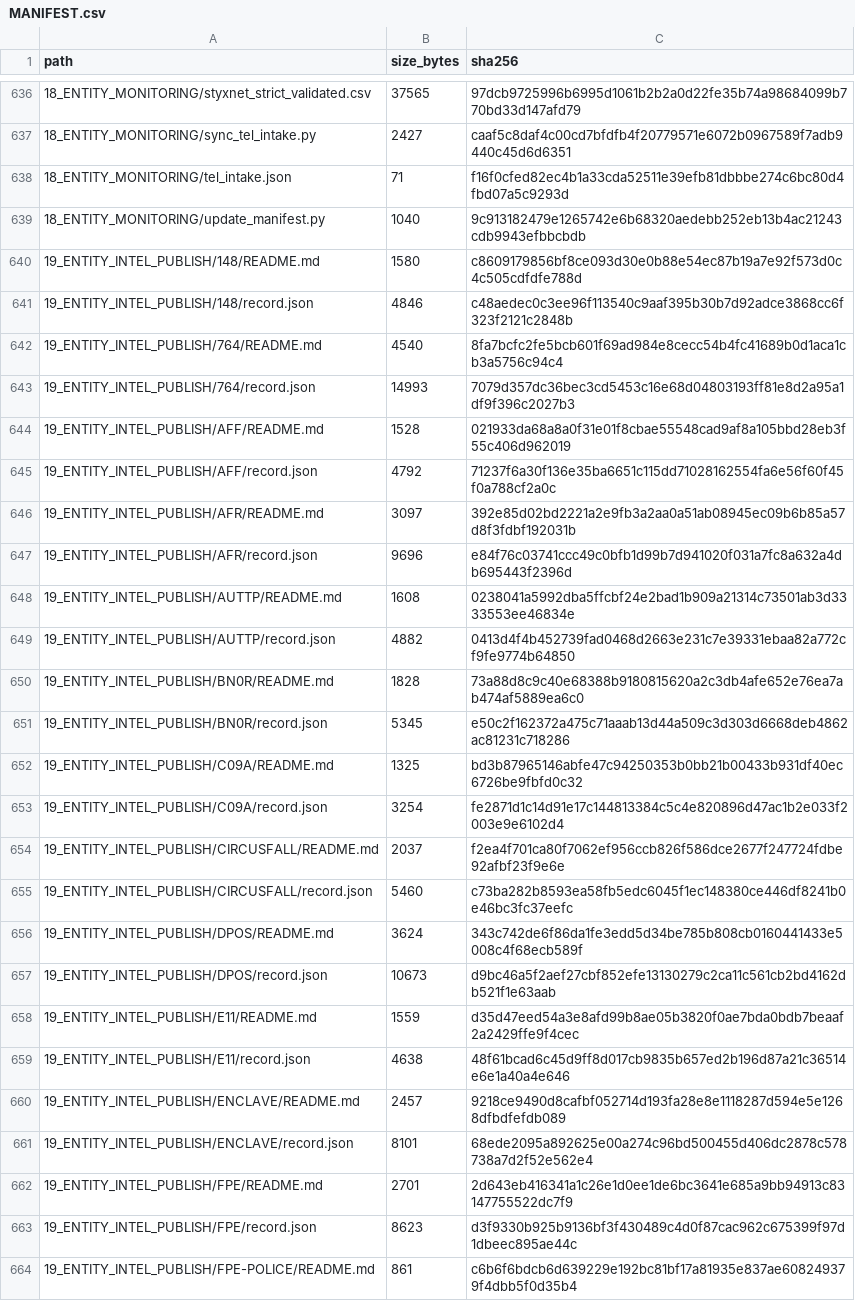
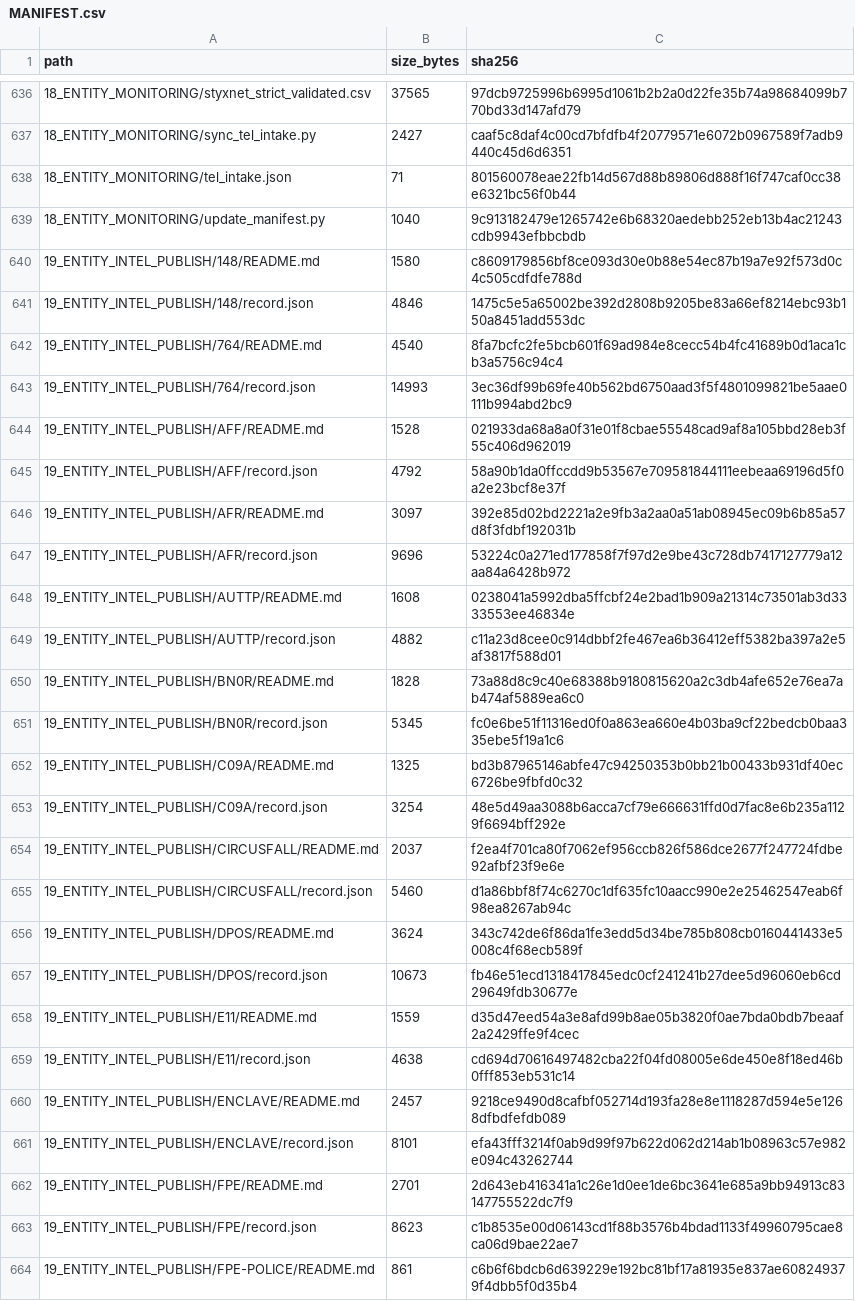
Before and after one commit to AnonCatalyst/UTTP, a CSV file: 00_READ_FIRST/MANIFEST.csv, drawn as a sheet; only a part is shown, gaps mark what is left out; the diff covers the shown part only.

```diff
--- a/00_READ_FIRST/MANIFEST.csv
+++ b/00_READ_FIRST/MANIFEST.csv
@@ -637,28 +637,28 @@ path,size_bytes,sha256
 18_ENTITY_MONITORING/sync_tel_intake.py,2427,caaf5c8daf4c00cd7bfdfb4f20779571e6072b0967589f7adb9440c45d6d6351
-18_ENTITY_MONITORING/tel_intake.json,71,f16f0cfed82ec4b1a33cda52511e39efb81dbbbe274c6bc80d4fbd07a5c9293d
+18_ENTITY_MONITORING/tel_intake.json,71,801560078eae22fb14d567d88b89806d888f16f747caf0cc38e6321bc56f0b44
 18_ENTITY_MONITORING/update_manifest.py,1040,9c913182479e1265742e6b68320aedebb252eb13b4ac21243cdb9943efbbcbdb
 19_ENTITY_INTEL_PUBLISH/148/README.md,1580,c8609179856bf8ce093d30e0b88e54ec87b19a7e92f573d0c4c505cdfdfe788d
-19_ENTITY_INTEL_PUBLISH/148/record.json,4846,c48aedec0c3ee96f113540c9aaf395b30b7d92adce3868cc6f323f2121c2848b
+19_ENTITY_INTEL_PUBLISH/148/record.json,4846,1475c5e5a65002be392d2808b9205be83a66ef8214ebc93b150a8451add553dc
 19_ENTITY_INTEL_PUBLISH/764/README.md,4540,8fa7bcfc2fe5bcb601f69ad984e8cecc54b4fc41689b0d1aca1cb3a5756c94c4
-19_ENTITY_INTEL_PUBLISH/764/record.json,14993,7079d357dc36bec3cd5453c16e68d04803193ff81e8d2a95a1df9f396c2027b3
+19_ENTITY_INTEL_PUBLISH/764/record.json,14993,3ec36df99b69fe40b562bd6750aad3f5f4801099821be5aae0111b994abd2bc9
 19_ENTITY_INTEL_PUBLISH/AFF/README.md,1528,021933da68a8a0f31e01f8cbae55548cad9af8a105bbd28eb3f55c406d962019
-19_ENTITY_INTEL_PUBLISH/AFF/record.json,4792,71237f6a30f136e35ba6651c115dd71028162554fa6e56f60f45f0a788cf2a0c
+19_ENTITY_INTEL_PUBLISH/AFF/record.json,4792,58a90b1da0ffccdd9b53567e709581844111eebeaa69196d5f0a2e23bcf8e37f
 19_ENTITY_INTEL_PUBLISH/AFR/README.md,3097,392e85d02bd2221a2e9fb3a2aa0a51ab08945ec09b6b85a57d8f3fdbf192031b
-19_ENTITY_INTEL_PUBLISH/AFR/record.json,9696,e84f76c03741ccc49c0bfb1d99b7d941020f031a7fc8a632a4db695443f2396d
+19_ENTITY_INTEL_PUBLISH/AFR/record.json,9696,53224c0a271ed177858f7f97d2e9be43c728db7417127779a12aa84a6428b972
 19_ENTITY_INTEL_PUBLISH/AUTTP/README.md,1608,0238041a5992dba5ffcbf24e2bad1b909a21314c73501ab3d3333553ee46834e
-19_ENTITY_INTEL_PUBLISH/AUTTP/record.json,4882,0413d4f4b452739fad0468d2663e231c7e39331ebaa82a772cf9fe9774b64850
+19_ENTITY_INTEL_PUBLISH/AUTTP/record.json,4882,c11a23d8cee0c914dbbf2fe467ea6b36412eff5382ba397a2e5af3817f588d01
 19_ENTITY_INTEL_PUBLISH/BN0R/README.md,1828,73a88d8c9c40e68388b9180815620a2c3db4afe652e76ea7ab474af5889ea6c0
-19_ENTITY_INTEL_PUBLISH/BN0R/record.json,5345,e50c2f162372a475c71aaab13d44a509c3d303d6668deb4862ac81231c718286
+19_ENTITY_INTEL_PUBLISH/BN0R/record.json,5345,fc0e6be51f11316ed0f0a863ea660e4b03ba9cf22bedcb0baa335ebe5f19a1c6
 19_ENTITY_INTEL_PUBLISH/C09A/README.md,1325,bd3b87965146abfe47c94250353b0bb21b00433b931df40ec6726be9fbfd0c32
-19_ENTITY_INTEL_PUBLISH/C09A/record.json,3254,fe2871d1c14d91e17c144813384c5c4e820896d47ac1b2e033f2003e9e6102d4
+19_ENTITY_INTEL_PUBLISH/C09A/record.json,3254,48e5d49aa3088b6acca7cf79e666631ffd0d7fac8e6b235a1129f6694bff292e
 19_ENTITY_INTEL_PUBLISH/CIRCUSFALL/README.md,2037,f2ea4f701ca80f7062ef956ccb826f586dce2677f247724fdbe92afbf23f9e6e
-19_ENTITY_INTEL_PUBLISH/CIRCUSFALL/record.json,5460,c73ba282b8593ea58fb5edc6045f1ec148380ce446df8241b0e46bc3fc37eefc
+19_ENTITY_INTEL_PUBLISH/CIRCUSFALL/record.json,5460,d1a86bbf8f74c6270c1df635fc10aacc990e2e25462547eab6f98ea8267ab94c
 19_ENTITY_INTEL_PUBLISH/DPOS/README.md,3624,343c742de6f86da1fe3edd5d34be785b808cb0160441433e5008c4f68ecb589f
-19_ENTITY_INTEL_PUBLISH/DPOS/record.json,10673,d9bc46a5f2aef27cbf852efe13130279c2ca11c561cb2bd4162db521f1e63aab
+19_ENTITY_INTEL_PUBLISH/DPOS/record.json,10673,fb46e51ecd1318417845edc0cf241241b27dee5d96060eb6cd29649fdb30677e
 19_ENTITY_INTEL_PUBLISH/E11/README.md,1559,d35d47eed54a3e8afd99b8ae05b3820f0ae7bda0bdb7beaaf2a2429ffe9f4cec
-19_ENTITY_INTEL_PUBLISH/E11/record.json,4638,48f61bcad6c45d9ff8d017cb9835b657ed2b196d87a21c36514e6e1a40a4e646
+19_ENTITY_INTEL_PUBLISH/E11/record.json,4638,cd694d70616497482cba22f04fd08005e6de450e8f18ed46b0fff853eb531c14
 19_ENTITY_INTEL_PUBLISH/ENCLAVE/README.md,2457,9218ce9490d8cafbf052714d193fa28e8e1118287d594e5e1268dfbdfefdb089
-19_ENTITY_INTEL_PUBLISH/ENCLAVE/record.json,8101,68ede2095a892625e00a274c96bd500455d406dc2878c578738a7d2f52e562e4
+19_ENTITY_INTEL_PUBLISH/ENCLAVE/record.json,8101,efa43fff3214f0ab9d99f97b622d062d214ab1b08963c57e982e094c43262744
 19_ENTITY_INTEL_PUBLISH/FPE/README.md,2701,2d643eb416341a1c26e1d0ee1de6bc3641e685a9bb94913c83147755522dc7f9
-19_ENTITY_INTEL_PUBLISH/FPE/record.json,8623,d3f9330b925b9136bf3f430489c4d0f87cac962c675399f97d1dbeec895ae44c
+19_ENTITY_INTEL_PUBLISH/FPE/record.json,8623,c1b8535e00d06143cd1f88b3576b4bdad1133f49960795cae8ca06d9bae22ae7
 19_ENTITY_INTEL_PUBLISH/FPE-POLICE/README.md,861,c6b6f6bdcb6d639229e192bc81bf17a81935e837ae608249379f4dbb5f0d35b4
```
Also changed, not shown: 31 edited cells elsewhere in this file, 33 other files.
